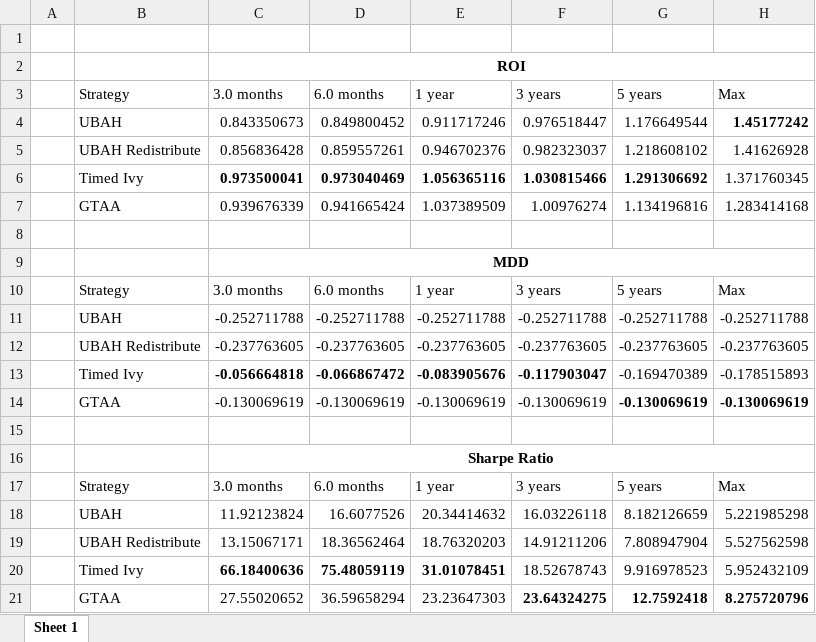
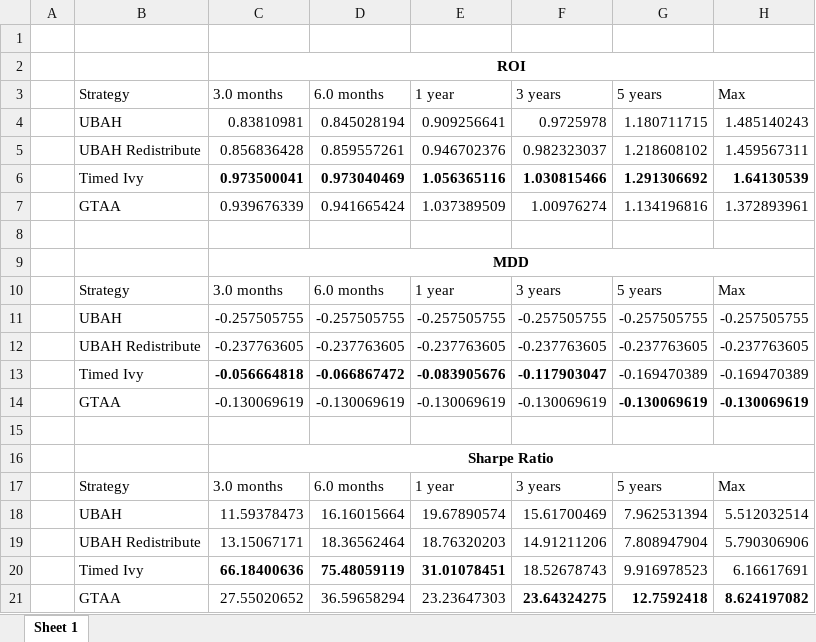
Before and after one commit to KieranLitschel/IvyPortfolioBacktesting, an Excel workbook: Historical Prices/Results/All.xlsx, sheet Sheet 1, drawn as a sheet; values as stored, in another font and other column widths than the file's, no borders; removed rows and columns are numbered as before the commit, all else as after; the diff names each change by its address in the sheet, - before the commit and + after, or states it on an @@ line.

Commit message:
Forgot to start benchmark 1 year after first data point, leading to erratic initial behaviour for GTAA and Ivy

```diff
--- a/Historical Prices/Results/All.xlsx (sheet Sheet 1)
+++ b/Historical Prices/Results/All.xlsx (sheet Sheet 1)
-row 4:  | UBAH | 0.843350673 | 0.849800452 | 0.911717246 | 0.976518447 | 1.176649544 | 1.45177242
+row 4:  | UBAH | 0.83810981 | 0.845028194 | 0.909256641 | 0.9725978 | 1.180711715 | 1.485140243
-H5 (Max): 1.41626928
+H5 (Max): 1.459567311
-H6 (Max): 1.371760345
+H6 (Max): 1.64130539
-H6 bold: off
+H6 bold: on
-H7 (Max): 1.283414168
+H7 (Max): 1.372893961
-row 11:  | UBAH | -0.252711788 | -0.252711788 | -0.252711788 | -0.252711788 | -0.252711788 | -0.252711788
+row 11:  | UBAH | -0.257505755 | -0.257505755 | -0.257505755 | -0.257505755 | -0.257505755 | -0.257505755
-H13 (Max): -0.178515893
+H13 (Max): -0.169470389
-row 18:  | UBAH | 11.92123824 | 16.6077526 | 20.34414632 | 16.03226118 | 8.182126659 | 5.221985298
+row 18:  | UBAH | 11.59378473 | 16.16015664 | 19.67890574 | 15.61700469 | 7.962531394 | 5.512032514
-H19 (Max): 5.527562598
+H19 (Max): 5.790306906
-H20 (Max): 5.952432109
+H20 (Max): 6.16617691
-H21 (Max): 8.275720796
+H21 (Max): 8.624197082
```
Also changed, not shown: 8 other files.
